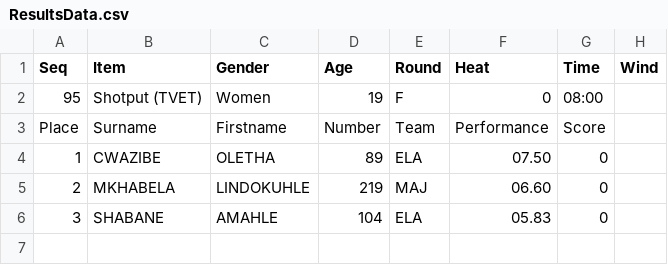
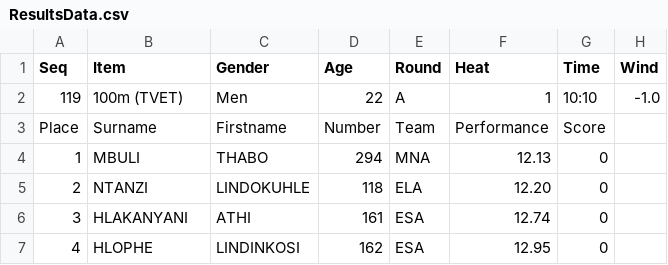
Before and after one commit to stretchinnovation/SCMAthleticResults, a CSV file: PICKUP/ResultsData.csv, drawn as a sheet.

Commit message:
Update ResultsData.csv

```diff
--- a/PICKUP/ResultsData.csv
+++ b/PICKUP/ResultsData.csv
@@ -1,6 +1,7 @@
 Seq,Item,Gender,Age,Round,Heat,Time,Wind
-95,Shotput (TVET),Women,19,F,0,08:00,
+119,100m (TVET),Men,22,A,1,10:10,-1.0
 Place,Surname,Firstname,Number,Team,Performance,Score
-1,CWAZIBE,OLETHA,89,ELA,07.50,0
-2,MKHABELA,LINDOKUHLE,219,MAJ,06.60,0
-3,SHABANE,AMAHLE,104,ELA,05.83,0
+1,MBULI,THABO,294,MNA,12.13,0
+2,NTANZI,LINDOKUHLE,118,ELA,12.20,0
+3,HLAKANYANI,ATHI,161,ESA,12.74,0
+4,HLOPHE,LINDINKOSI,162,ESA,12.95,0
```
